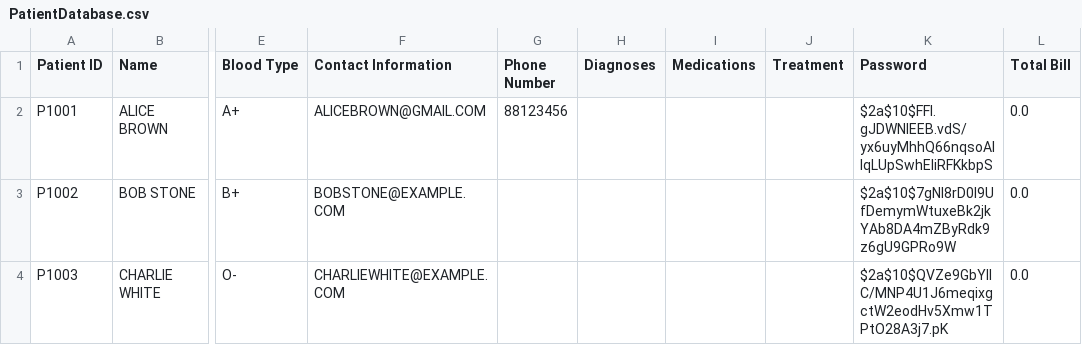
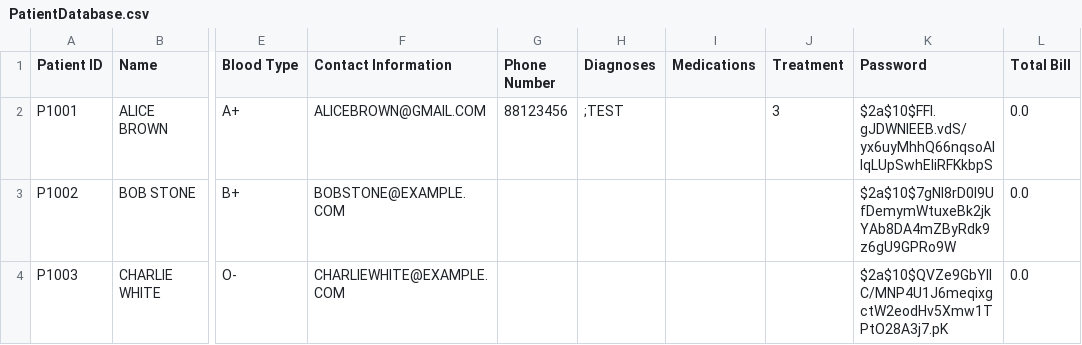
Before and after one commit to TAN-AIK-CHONG/SC2002-HMS, a CSV file: src/database/PatientDatabase.csv, drawn as a sheet; only a part is shown, gaps mark what is left out; the diff names each change by its address in the sheet, - before the commit and + after, or states it on an @@ line.

```diff
--- a/src/database/PatientDatabase.csv
+++ b/src/database/PatientDatabase.csv
-H2 (Diagnoses): (empty)
+H2 (Diagnoses): ;TEST
-J2 (Treatment): (empty)
+J2 (Treatment): 3
```
Also changed, not shown: src/database/StaffDatabase.csv.
